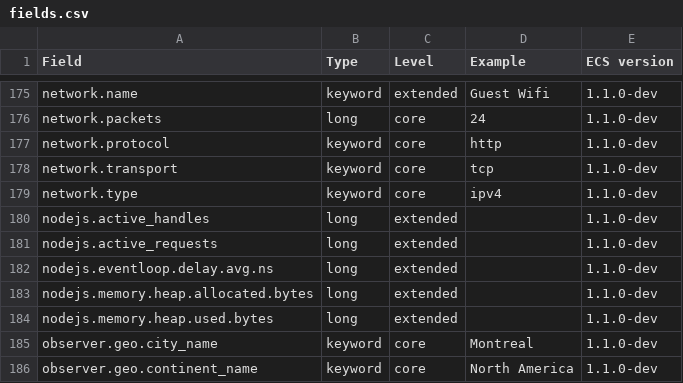
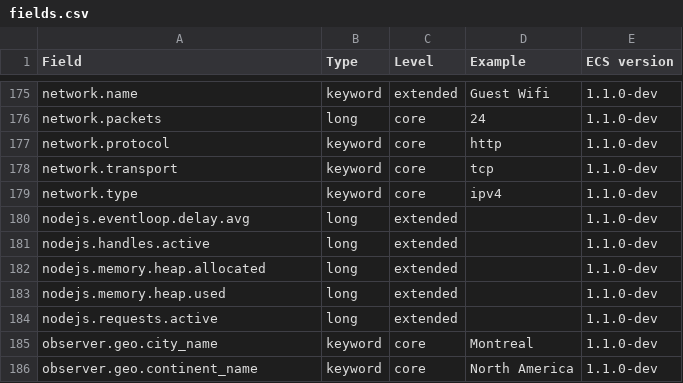
Before and after one commit to elastic/ecs, a CSV file: generated/csv/fields.csv, drawn as a sheet; only a part is shown, gaps mark what is left out.

Commit message:
Update Node.js metric field names
- drop units from names
- make "active" a sub-field of "requests" and "handles"
- set eventloop.delay.avg's format to duration

```diff
--- a/generated/csv/fields.csv
+++ b/generated/csv/fields.csv
@@ -179,7 +179,7 @@ network.transport,keyword,core,tcp,1.1.0-dev
 network.type,keyword,core,ipv4,1.1.0-dev
-nodejs.active_handles,long,extended,,1.1.0-dev
-nodejs.active_requests,long,extended,,1.1.0-dev
-nodejs.eventloop.delay.avg.ns,long,extended,,1.1.0-dev
-nodejs.memory.heap.allocated.bytes,long,extended,,1.1.0-dev
-nodejs.memory.heap.used.bytes,long,extended,,1.1.0-dev
+nodejs.eventloop.delay.avg,long,extended,,1.1.0-dev
+nodejs.handles.active,long,extended,,1.1.0-dev
+nodejs.memory.heap.allocated,long,extended,,1.1.0-dev
+nodejs.memory.heap.used,long,extended,,1.1.0-dev
+nodejs.requests.active,long,extended,,1.1.0-dev
 observer.geo.city_name,keyword,core,Montreal,1.1.0-dev
```
Also changed, not shown: 9 other files.
